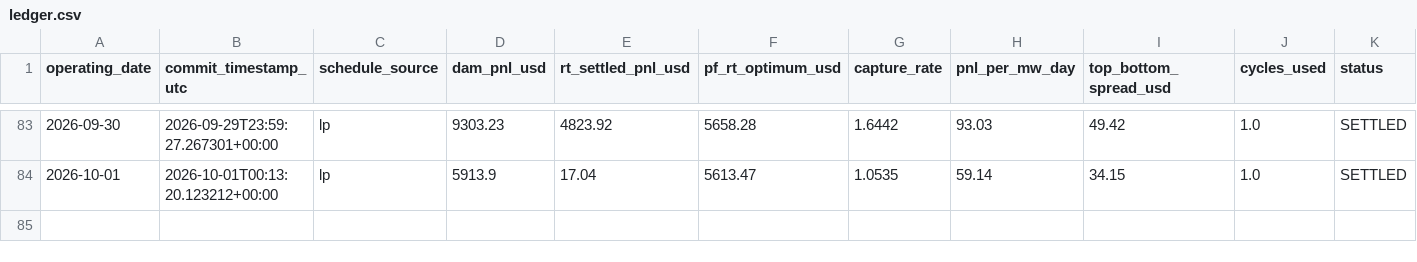
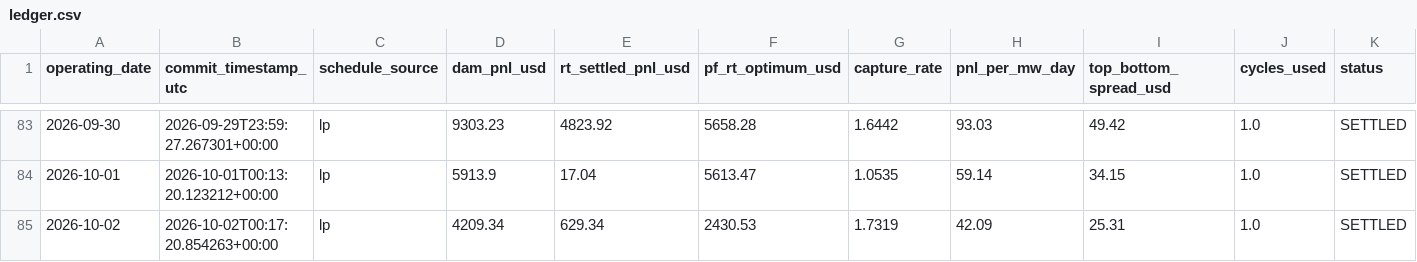
Before and after one commit to daniel779780/virtual-battery, a CSV file: data/ledger.csv, drawn as a sheet; only a part is shown, gaps mark what is left out; rows hold the shown columns only; the diff names each change by its address in the sheet, - before the commit and + after, or states it on an @@ line.

Commit message:
Settlement 2026-10-03T14:04:09Z

```diff
--- a/data/ledger.csv
+++ b/data/ledger.csv
+row 85: 2026-10-02 | 2026-10-02T00:17:20.854263+00:00 | lp | 4209.34 | 629.34 | 2430.53 | 1.7319 | 42.09 | 25.31 | 1.0 | SETTLED
```
